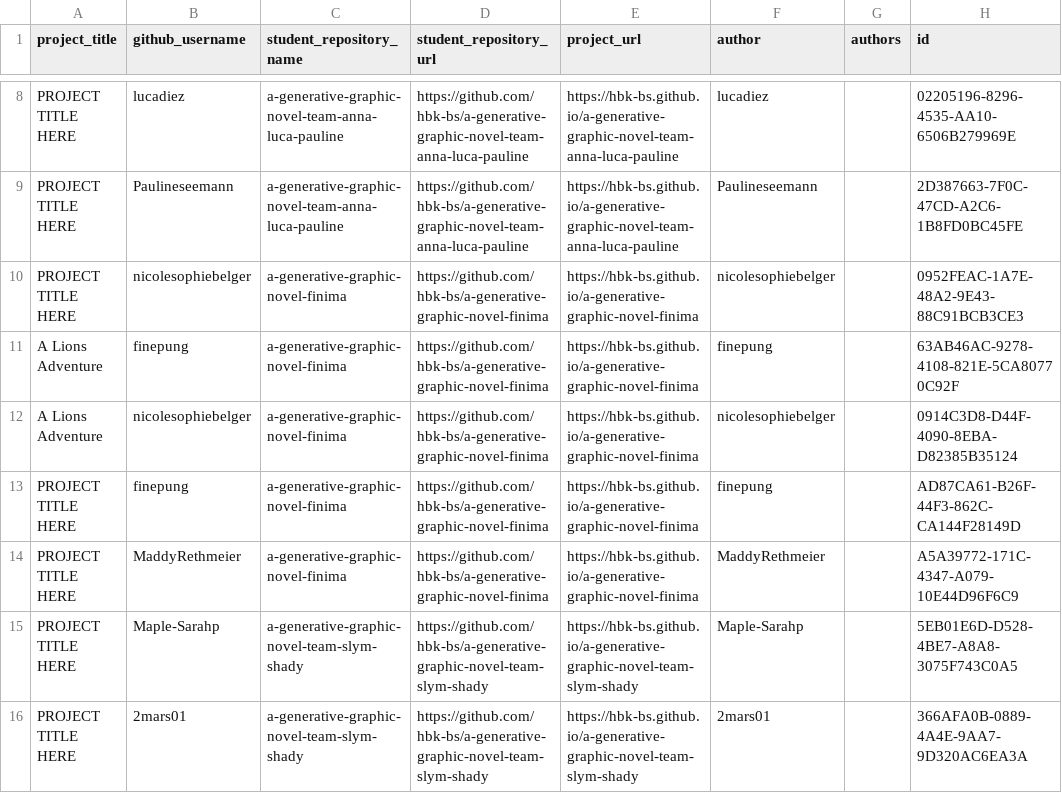
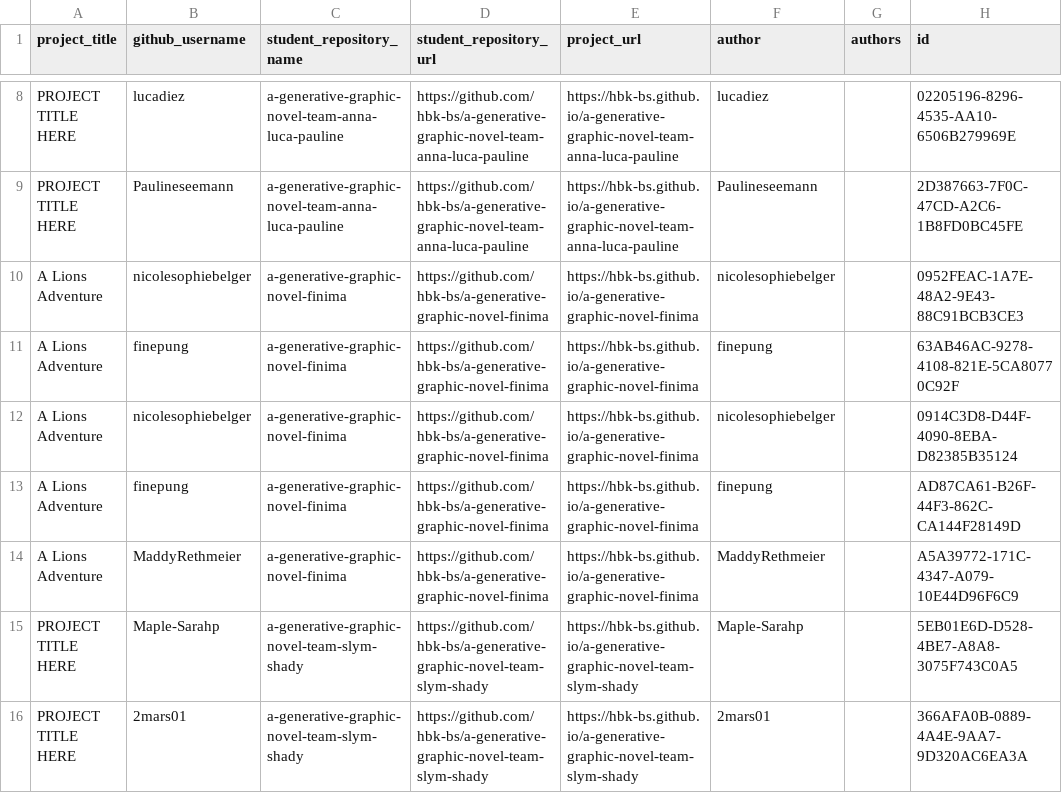
Before and after one commit to ivohartwig/rundgang2025, a CSV file: src/data/projects/a-generative-graphic-novel-grades-1750141106_clean.csv, drawn as a sheet; only a part is shown, gaps mark what is left out.

Commit message:
Update a-generative-graphic-novel-grades-1750141106_clean.csv

```diff
--- a/src/data/projects/a-generative-graphic-novel-grades-1750141106_clean.csv
+++ b/src/data/projects/a-generative-graphic-novel-grades-1750141106_clean.csv
@@ -9,7 +9,7 @@
 "PROJECT TITLE HERE","Paulineseemann","a-generative-graphic-novel-team-anna-luca-pauline","https://github.com/hbk-bs/a-generative-graphic-novel-team-anna-luca-pauline","https://hbk-bs.github.io/a-generative-graphic-novel-team-anna-luca-pauline","Paulineseemann",,"2D387663-7F0C-47CD-A2C6-1B8FD0BC45FE"
-"PROJECT TITLE HERE","nicolesophiebelger","a-generative-graphic-novel-finima","https://github.com/hbk-bs/a-generative-graphic-novel-finima","https://hbk-bs.github.io/a-generative-graphic-novel-finima","nicolesophiebelger",,"0952FEAC-1A7E-48A2-9E43-88C91BCB3CE3"
+"A Lions Adventure","nicolesophiebelger","a-generative-graphic-novel-finima","https://github.com/hbk-bs/a-generative-graphic-novel-finima","https://hbk-bs.github.io/a-generative-graphic-novel-finima","nicolesophiebelger",,"0952FEAC-1A7E-48A2-9E43-88C91BCB3CE3"
 "A Lions Adventure","finepung","a-generative-graphic-novel-finima","https://github.com/hbk-bs/a-generative-graphic-novel-finima","https://hbk-bs.github.io/a-generative-graphic-novel-finima","finepung",,"63AB46AC-9278-4108-821E-5CA80770C92F"
 "A Lions Adventure","nicolesophiebelger","a-generative-graphic-novel-finima","https://github.com/hbk-bs/a-generative-graphic-novel-finima","https://hbk-bs.github.io/a-generative-graphic-novel-finima","nicolesophiebelger",,"0914C3D8-D44F-4090-8EBA-D82385B35124"
-"PROJECT TITLE HERE","finepung","a-generative-graphic-novel-finima","https://github.com/hbk-bs/a-generative-graphic-novel-finima","https://hbk-bs.github.io/a-generative-graphic-novel-finima","finepung",,"AD87CA61-B26F-44F3-862C-CA144F28149D"
-"PROJECT TITLE HERE","MaddyRethmeier","a-generative-graphic-novel-finima","https://github.com/hbk-bs/a-generative-graphic-novel-finima","https://hbk-bs.github.io/a-generative-graphic-novel-finima","MaddyRethmeier",,"A5A39772-171C-4347-A079-10E44D96F6C9"
+"A Lions Adventure","finepung","a-generative-graphic-novel-finima","https://github.com/hbk-bs/a-generative-graphic-novel-finima","https://hbk-bs.github.io/a-generative-graphic-novel-finima","finepung",,"AD87CA61-B26F-44F3-862C-CA144F28149D"
+"A Lions Adventure","MaddyRethmeier","a-generative-graphic-novel-finima","https://github.com/hbk-bs/a-generative-graphic-novel-finima","https://hbk-bs.github.io/a-generative-graphic-novel-finima","MaddyRethmeier",,"A5A39772-171C-4347-A079-10E44D96F6C9"
 "PROJECT TITLE HERE","Maple-Sarahp","a-generative-graphic-novel-team-slym-shady","https://github.com/hbk-bs/a-generative-graphic-novel-team-slym-shady","https://hbk-bs.github.io/a-generative-graphic-novel-team-slym-shady","Maple-Sarahp",,"5EB01E6D-D528-4BE7-A8A8-3075F743C0A5"
```
